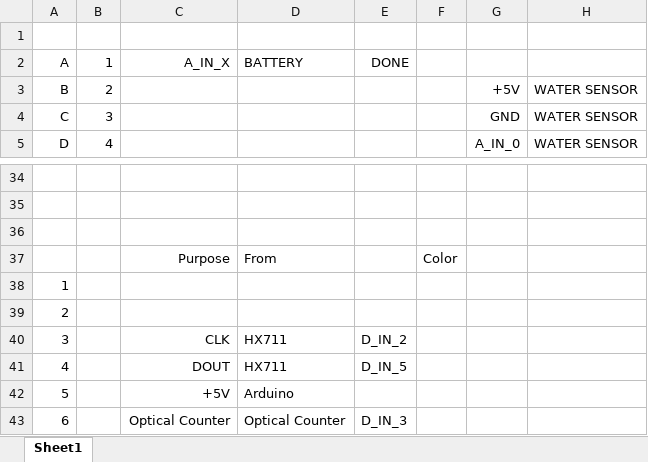
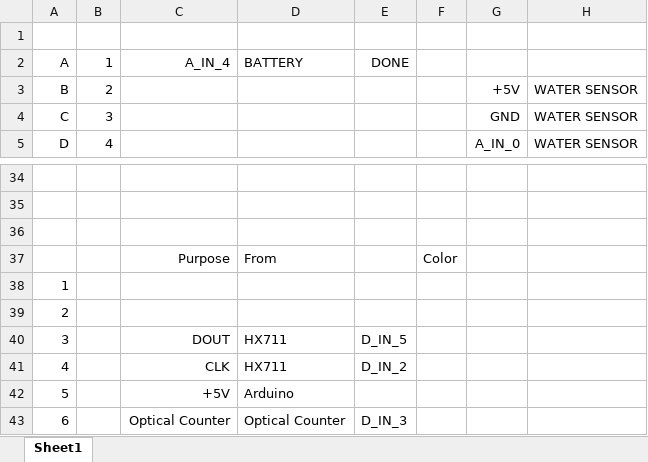
Before and after one commit to yonicarver/ece303, an Excel workbook: lab/daq_circuit_board_pinout.xlsx, sheet Sheet1, drawn as a sheet; only a part is shown, gaps mark what is left out; values as stored, in another font and other column widths than the file's, no borders; the diff names each change by its address in the sheet, - before the commit and + after, or states it on an @@ line.

```diff
--- a/lab/daq_circuit_board_pinout.xlsx (sheet Sheet1)
+++ b/lab/daq_circuit_board_pinout.xlsx (sheet Sheet1)
-C2: A_IN_X
+C2: A_IN_4
-C40: CLK
+C40: DOUT
-E40: D_IN_2
+E40: D_IN_5
-C41: DOUT
+C41: CLK
-E41: D_IN_5
+E41: D_IN_2
```
Also changed, not shown: 3 other files.
